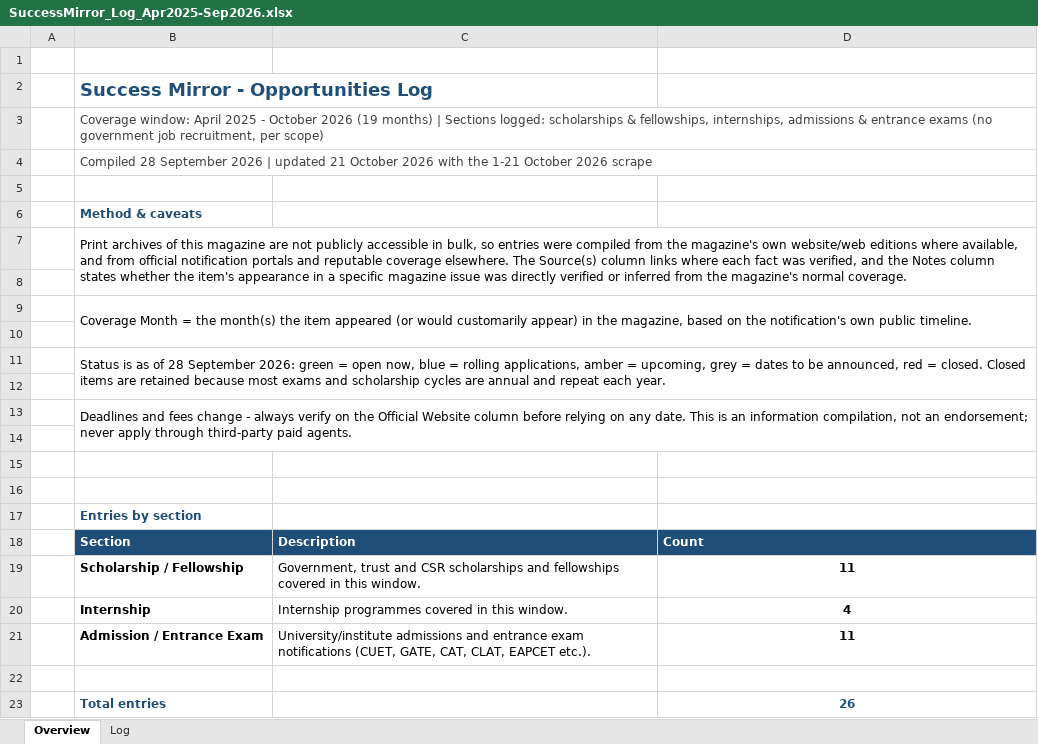
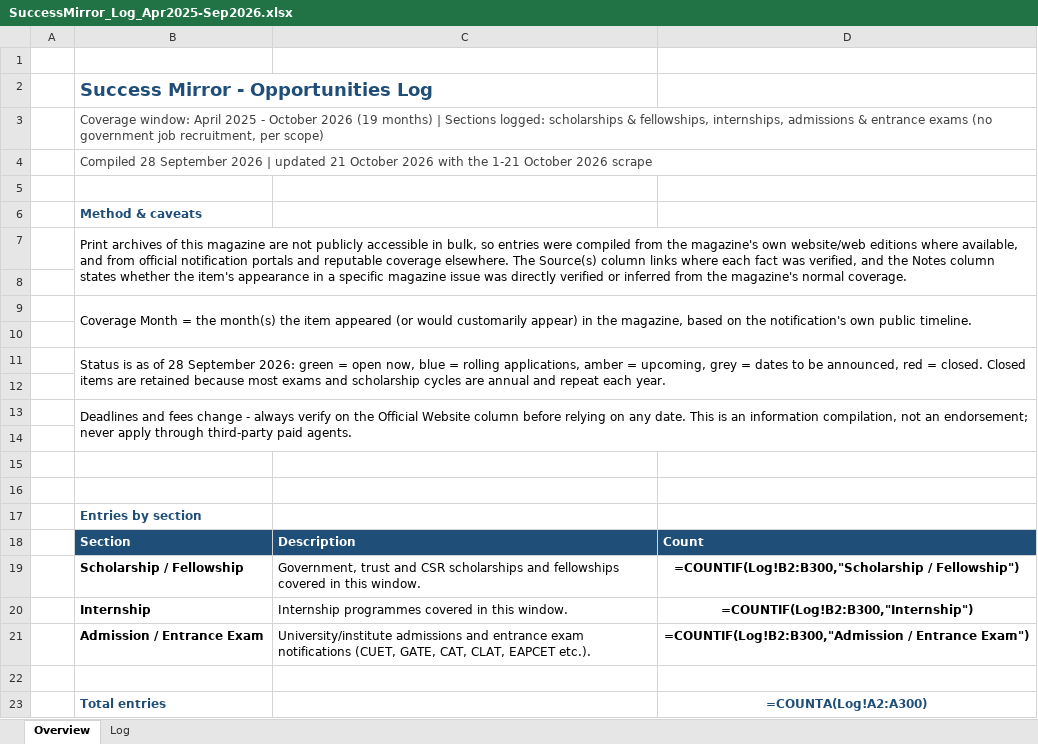
Before and after one commit to ArjunTheUnique/opportunity-tracker, an Excel workbook: career-magazines/SuccessMirror_Log_Apr2025-Sep2026.xlsx, sheet Overview, drawn as a sheet; values as stored, in another font and other column widths than the file's, no borders; formulas without a stored value are shown as written; the diff names each change by its address in the sheet, - before the commit and + after, or states it on an @@ line.

```diff
--- a/career-magazines/SuccessMirror_Log_Apr2025-Sep2026.xlsx (sheet Overview)
+++ b/career-magazines/SuccessMirror_Log_Apr2025-Sep2026.xlsx (sheet Overview)
-D19: 11
+D19: =COUNTIF(Log!B2:B300,"Scholarship / Fellowship")
-D20: 4
+D20: =COUNTIF(Log!B2:B300,"Internship")
-D21: 11
+D21: =COUNTIF(Log!B2:B300,"Admission / Entrance Exam")
-D23: 26
+D23: =COUNTA(Log!A2:A300)
```
Also changed, not shown: sheet Log, charts or pictures.
